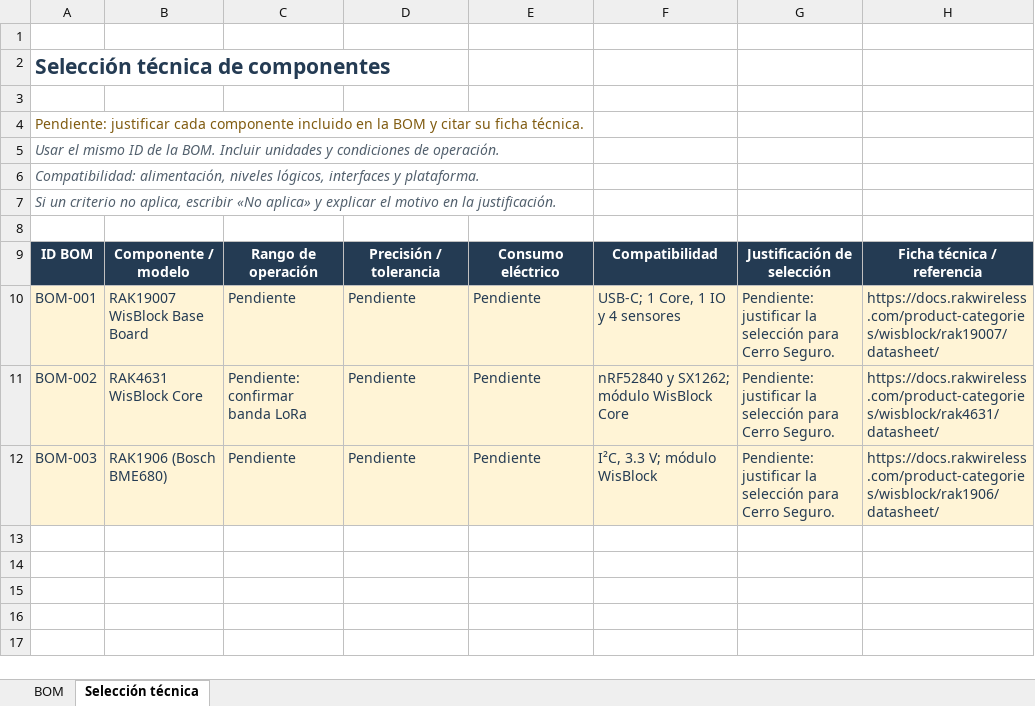
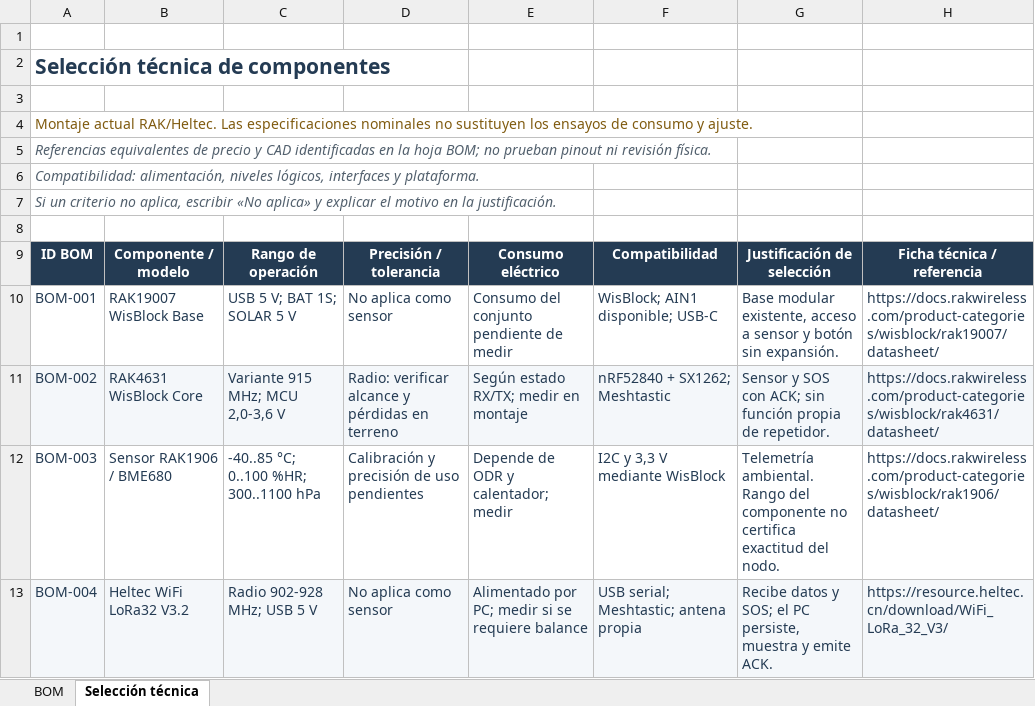
Before and after one commit to raztor/TDI, an Excel workbook: hardware/BOM.xlsx, sheet Selección técnica, drawn as a sheet; only a part is shown; values as stored, in another font and other column widths than the file's, no borders; the diff covers the shown part only; the diff names each change by its address in the sheet, - before the commit and + after, or states it on an @@ line.

```diff
--- a/hardware/BOM.xlsx (sheet Selección técnica)
+++ b/hardware/BOM.xlsx (sheet Selección técnica)
-A4: Pendiente: justificar cada componente incluido en la BOM y citar su ficha técnica.
+A4: Montaje actual RAK/Heltec. Las especificaciones nominales no sustituyen los ensayos de consumo y ajuste.
-A5: Usar el mismo ID de la BOM. Incluir unidades y condiciones de operación.
+A5: Referencias equivalentes de precio y CAD identificadas en la hoja BOM; no prueban pinout ni revisión física.
-A10:H10 fill: #FFF4D6
+A10:H10 fill: none
-B10: RAK19007 WisBlock Base Board
+B10: RAK19007 WisBlock Base
-C10: Pendiente
+C10: USB 5 V; BAT 1S; SOLAR 5 V
-D10: Pendiente
+D10: No aplica como sensor
-E10: Pendiente
+E10: Consumo del conjunto pendiente de medir
-F10: USB-C; 1 Core, 1 IO y 4 sensores
+F10: WisBlock; AIN1 disponible; USB-C
-G10: Pendiente: justificar la selección para Cerro Seguro.
+G10: Base modular existente, acceso a sensor y botón sin expansión.
-A11:H11 fill: #FFF4D6
+A11:H11 fill: #F4F7FA
-C11: Pendiente: confirmar banda LoRa
+C11: Variante 915 MHz; MCU 2,0-3,6 V
-D11: Pendiente
+D11: Radio: verificar alcance y pérdidas en terreno
-E11: Pendiente
+E11: Según estado RX/TX; medir en montaje
-F11: nRF52840 y SX1262; módulo WisBlock Core
+F11: nRF52840 + SX1262; Meshtastic
-G11: Pendiente: justificar la selección para Cerro Seguro.
+G11: Sensor y SOS con ACK; sin función propia de repetidor.
-A12:H12 fill: #FFF4D6
+A12:H12 fill: none
-B12: RAK1906 (Bosch BME680)
+B12: Sensor RAK1906 / BME680
-C12: Pendiente
+C12: -40..85 °C; 0..100 %HR; 300..1100 hPa
-D12: Pendiente
+D12: Calibración y precisión de uso pendientes
-E12: Pendiente
+E12: Depende de ODR y calentador; medir
-F12: I²C, 3.3 V; módulo WisBlock
+F12: I2C y 3,3 V mediante WisBlock
-G12: Pendiente: justificar la selección para Cerro Seguro.
+G12: Telemetría ambiental. Rango del componente no certifica exactitud del nodo.
+row 13: BOM-004 | Heltec WiFi LoRa32 V3.2 | Radio 902-928 MHz; USB 5 V | No aplica como sensor | Alimentado por PC; medir si se requiere balance | USB serial; Meshtastic; antena propia | Recibe datos y SOS; el PC persiste, muestra y emite ACK. | https://resource.heltec.cn/download/WiFi_LoRa_32_V3/
```
Also changed, not shown: 26 added rows elsewhere in this sheet, sheet BOM, 34 other files.
